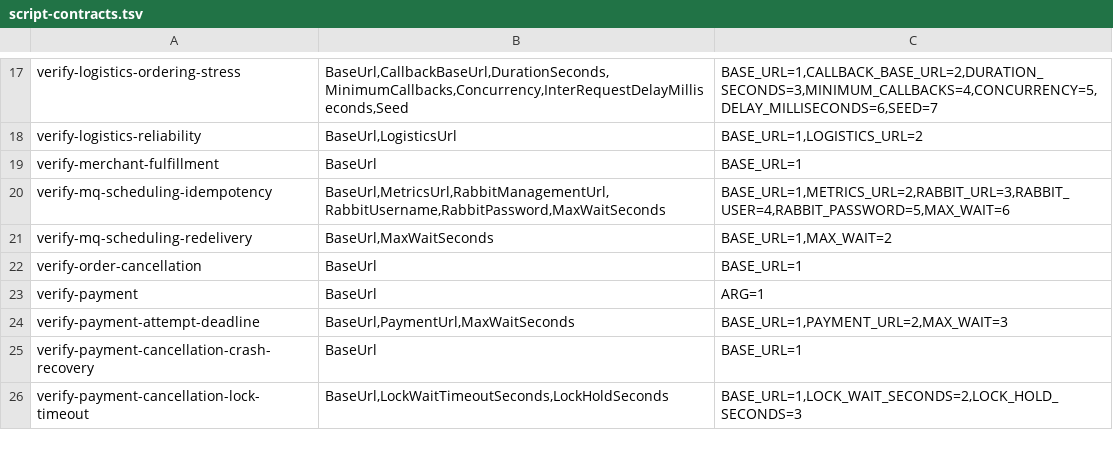
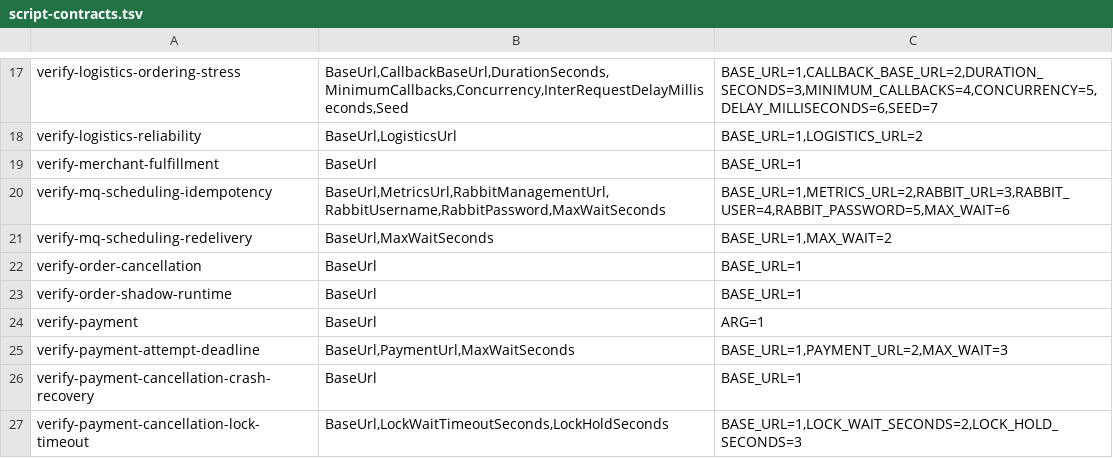
Before and after one commit to huruiyi/commerceflow-lab, a TSV file: scripts/script-contracts.tsv, drawn as a sheet; only a part is shown, gaps mark what is left out.

Commit message:
feat: add order service shadow replication

```diff
--- a/scripts/script-contracts.tsv
+++ b/scripts/script-contracts.tsv
@@ -22,2 +22,3 @@ verify-mq-scheduling-redelivery	BaseUrl,MaxWaitSeconds	BASE_URL=1,MAX_WAIT=2
 verify-order-cancellation	BaseUrl	BASE_URL=1
+verify-order-shadow-runtime	BaseUrl	BASE_URL=1
 verify-payment	BaseUrl	ARG=1
```
Also changed, not shown: 38 other files.
